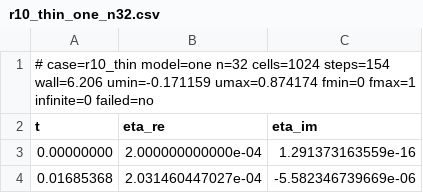
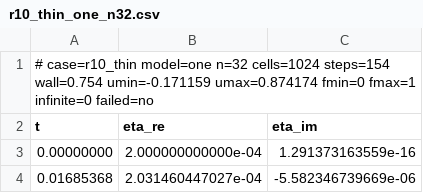
Before and after one commit to ronaldremmerswaal/TwoPhaseAMR.jl, a CSV file: benchmark/validation/viscous_kh/results/runs/r10_thin_one_n32.csv, drawn as a sheet; only a part is shown.

```diff
--- a/benchmark/validation/viscous_kh/results/runs/r10_thin_one_n32.csv
+++ b/benchmark/validation/viscous_kh/results/runs/r10_thin_one_n32.csv
@@ -1,2 +1,2 @@
-# case=r10_thin model=one n=32 cells=1024 steps=154 wall=6.206 umin=-0.171159 umax=0.874174 fmin=0 fmax=1 infinite=0 failed=no
+# case=r10_thin model=one n=32 cells=1024 steps=154 wall=0.754 umin=-0.171159 umax=0.874174 fmin=0 fmax=1 infinite=0 failed=no
 t,eta_re,eta_im
```
Also changed, not shown: benchmark/validation/viscous_kh/results/errors.csv, benchmark/validation/viscous_kh/results/runs/r10_thin_two_n32.csv, 28 other files.
